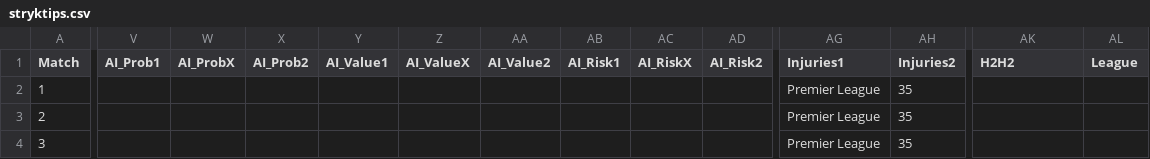
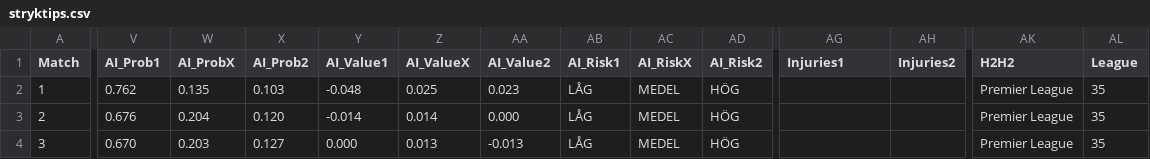
Before and after one commit to JulleFibonacci/stryktipsdata-csv, a CSV file: stryktips.csv, drawn as a sheet; only a part is shown, gaps mark what is left out; the diff covers the shown part only; the diff names each change by its address in the sheet, - before the commit and + after, or states it on an @@ line.

Commit message:
Update stryktips.csv

```diff
--- a/stryktips.csv
+++ b/stryktips.csv
-V2 (AI_Prob1): (empty)
+V2 (AI_Prob1): 0.762
-W2 (AI_ProbX): (empty)
+W2 (AI_ProbX): 0.135
-X2 (AI_Prob2): (empty)
+X2 (AI_Prob2): 0.103
-Y2 (AI_Value1): (empty)
+Y2 (AI_Value1): -0.048
-Z2 (AI_ValueX): (empty)
+Z2 (AI_ValueX): 0.025
-AA2 (AI_Value2): (empty)
+AA2 (AI_Value2): 0.023
-AB2:AB4 (AI_Risk1): (empty)
+AB2:AB4 (AI_Risk1): LÅG
-AC2:AC4 (AI_RiskX): (empty)
+AC2:AC4 (AI_RiskX): MEDEL
-AD2:AD4 (AI_Risk2): (empty)
+AD2:AD4 (AI_Risk2): HÖG
-AG2:AG4 (Injuries1): Premier League
+AG2:AG4 (Injuries1): (empty)
-AH2:AH4 (Injuries2): 35
+AH2:AH4 (Injuries2): (empty)
-AK2:AK4 (H2H2): (empty)
+AK2:AK4 (H2H2): Premier League
-AL2:AL4 (League): (empty)
+AL2:AL4 (League): 35
-V3 (AI_Prob1): (empty)
+V3 (AI_Prob1): 0.676
-W3 (AI_ProbX): (empty)
+W3 (AI_ProbX): 0.204
-X3 (AI_Prob2): (empty)
+X3 (AI_Prob2): 0.120
-Y3 (AI_Value1): (empty)
+Y3 (AI_Value1): -0.014
-Z3 (AI_ValueX): (empty)
+Z3 (AI_ValueX): 0.014
-AA3 (AI_Value2): (empty)
+AA3 (AI_Value2): 0.000
-V4 (AI_Prob1): (empty)
+V4 (AI_Prob1): 0.670
-W4 (AI_ProbX): (empty)
+W4 (AI_ProbX): 0.203
-X4 (AI_Prob2): (empty)
+X4 (AI_Prob2): 0.127
-Y4 (AI_Value1): (empty)
+Y4 (AI_Value1): 0.000
-Z4 (AI_ValueX): (empty)
+Z4 (AI_ValueX): 0.013
-AA4 (AI_Value2): (empty)
+AA4 (AI_Value2): -0.013
```
Also changed, not shown: 130 edited cells elsewhere in this file.
